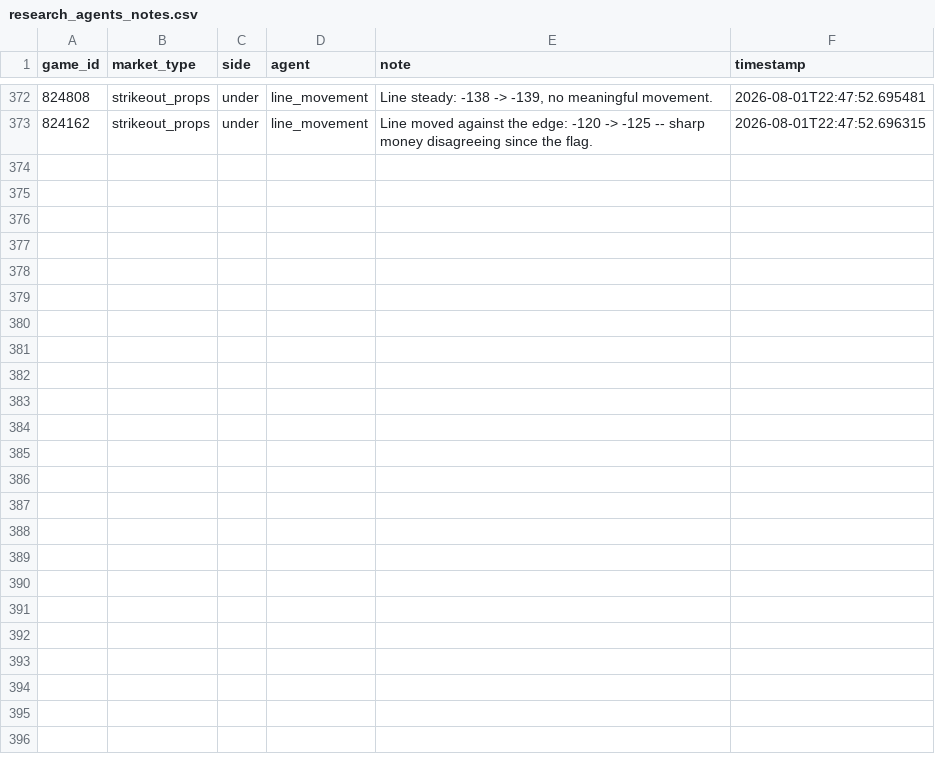
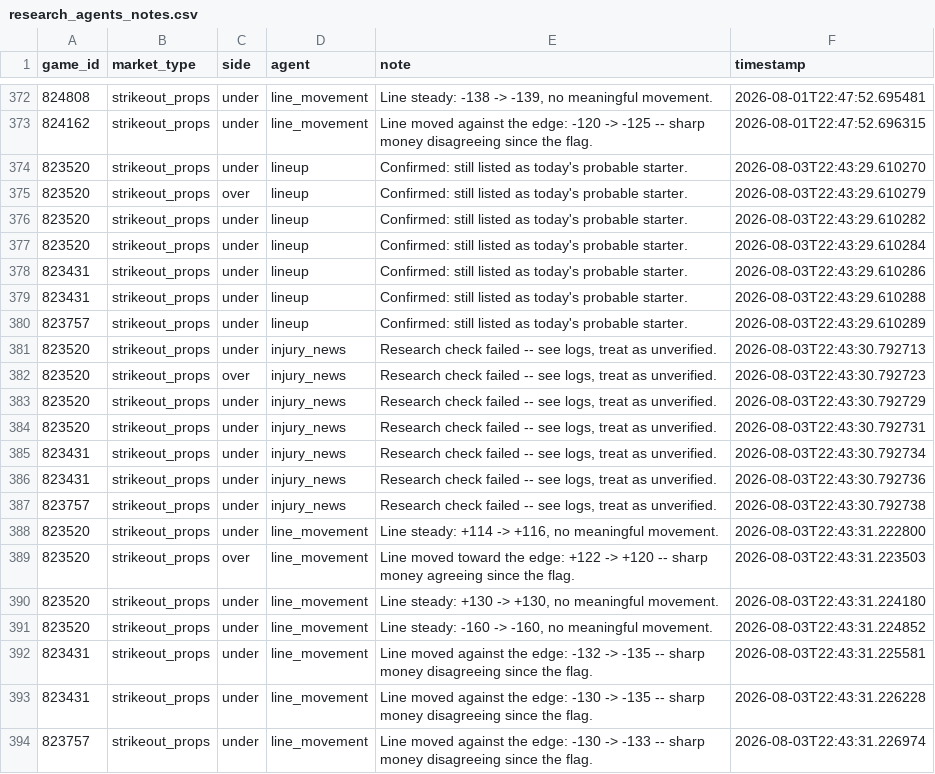
Before and after one commit to jackgoad05-afk/mlb-k-props, a CSV file: output/research_agents_notes.csv, drawn as a sheet; only a part is shown, gaps mark what is left out.

```diff
--- a/output/research_agents_notes.csv
+++ b/output/research_agents_notes.csv
@@ -373 +373,22 @@ game_id,market_type,side,agent,note,timestamp
 824162,strikeout_props,under,line_movement,Line moved against the edge: -120 -> -125 -- sharp money disagreeing since the flag.,2026-08-01T22:47:52.696315
+823520,strikeout_props,under,lineup,Confirmed: still listed as today's probable starter.,2026-08-03T22:43:29.610270
+823520,strikeout_props,over,lineup,Confirmed: still listed as today's probable starter.,2026-08-03T22:43:29.610279
+823520,strikeout_props,under,lineup,Confirmed: still listed as today's probable starter.,2026-08-03T22:43:29.610282
+823520,strikeout_props,under,lineup,Confirmed: still listed as today's probable starter.,2026-08-03T22:43:29.610284
+823431,strikeout_props,under,lineup,Confirmed: still listed as today's probable starter.,2026-08-03T22:43:29.610286
+823431,strikeout_props,under,lineup,Confirmed: still listed as today's probable starter.,2026-08-03T22:43:29.610288
+823757,strikeout_props,under,lineup,Confirmed: still listed as today's probable starter.,2026-08-03T22:43:29.610289
+823520,strikeout_props,under,injury_news,"Research check failed -- see logs, treat as unverified.",2026-08-03T22:43:30.792713
+823520,strikeout_props,over,injury_news,"Research check failed -- see logs, treat as unverified.",2026-08-03T22:43:30.792723
+823520,strikeout_props,under,injury_news,"Research check failed -- see logs, treat as unverified.",2026-08-03T22:43:30.792729
+823520,strikeout_props,under,injury_news,"Research check failed -- see logs, treat as unverified.",2026-08-03T22:43:30.792731
+823431,strikeout_props,under,injury_news,"Research check failed -- see logs, treat as unverified.",2026-08-03T22:43:30.792734
+823431,strikeout_props,under,injury_news,"Research check failed -- see logs, treat as unverified.",2026-08-03T22:43:30.792736
+823757,strikeout_props,under,injury_news,"Research check failed -- see logs, treat as unverified.",2026-08-03T22:43:30.792738
+823520,strikeout_props,under,line_movement,"Line steady: +114 -> +116, no meaningful movement.",2026-08-03T22:43:31.222800
+823520,strikeout_props,over,line_movement,Line moved toward the edge: +122 -> +120 -- sharp money agreeing since the flag.,2026-08-03T22:43:31.223503
+823520,strikeout_props,under,line_movement,"Line steady: +130 -> +130, no meaningful movement.",2026-08-03T22:43:31.224180
+823520,strikeout_props,under,line_movement,"Line steady: -160 -> -160, no meaningful movement.",2026-08-03T22:43:31.224852
+823431,strikeout_props,under,line_movement,Line moved against the edge: -132 -> -135 -- sharp money disagreeing since the flag.,2026-08-03T22:43:31.225581
+823431,strikeout_props,under,line_movement,Line moved against the edge: -130 -> -135 -- sharp money disagreeing since the flag.,2026-08-03T22:43:31.226228
+823757,strikeout_props,under,line_movement,Line moved against the edge: -130 -> -133 -- sharp money disagreeing since the flag.,2026-08-03T22:43:31.226974
```
